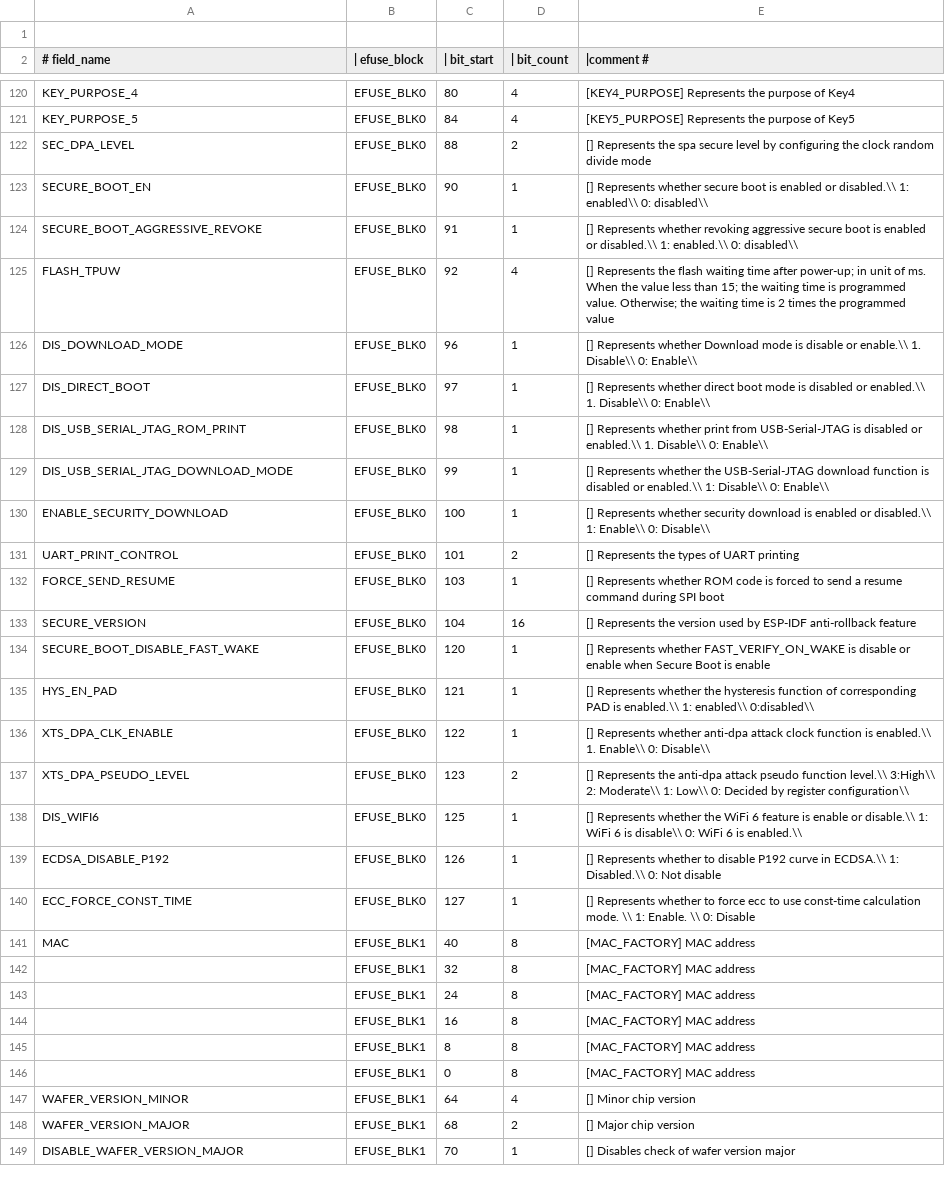
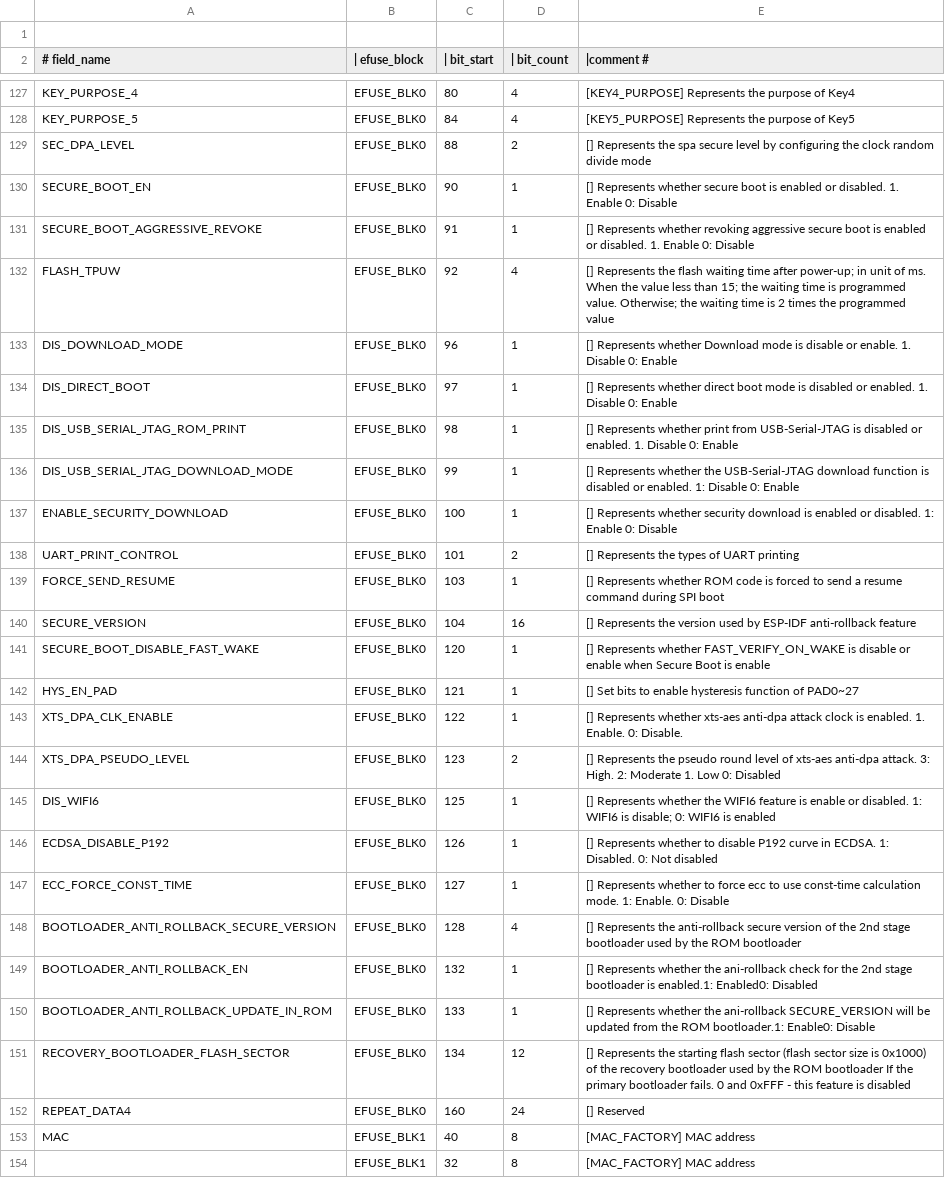
Before and after one commit to fdcavalcanti/esp-hal-3rdparty, a CSV file: components/efuse/esp32c61/esp_efuse_table.csv, drawn as a sheet; only a part is shown, gaps mark what is left out; the shorter side is filled out with more unchanged rows; addresses are those after the commit; the diff covers the shown part only; the diff names each change by its address in the sheet, - before the commit and + after, or states it on an @@ line.

Commit message:
feat(efuse): Adds efuses for ESP32-C61 ECO3

```diff
--- a/components/efuse/esp32c61/esp_efuse_table.csv
+++ b/components/efuse/esp32c61/esp_efuse_table.csv
-E130 (|comment #): …enabled or disabled.\\ 1: enabled\\ 0: disabled\\
+E130 (|comment #): …enabled or disabled. 1. Enable 0: Disable
-E131 (|comment #): …enabled or disabled.\\ 1: enabled.\\ 0: disabled\\
+E131 (|comment #): …enabled or disabled. 1. Enable 0: Disable
-E133 (|comment #): …disable or enable.\\ 1. Disable\\ 0: Enable\\
+E133 (|comment #): …disable or enable. 1. Disable 0: Enable
-E134 (|comment #): …disabled or enabled.\\ 1. Disable\\ 0: Enable\\
+E134 (|comment #): …disabled or enabled. 1. Disable 0: Enable
-E135 (|comment #): …disabled or enabled.\\ 1. Disable\\ 0: Enable\\
+E135 (|comment #): …disabled or enabled. 1. Disable 0: Enable
-E136 (|comment #): …disabled or enabled.\\ 1: Disable\\ 0: Enable\\
+E136 (|comment #): …disabled or enabled. 1: Disable 0: Enable
-E137 (|comment #): …enabled or disabled.\\ 1: Enable\\ 0: Disable\\
+E137 (|comment #): …enabled or disabled. 1: Enable 0: Disable
-E142 (|comment #): [] Represents whether the hysteresis function of corresponding PAD is enabled.\\ 1: enabled\\ 0:disabled\\
+E142 (|comment #): [] Set bits to enable hysteresis function of PAD0~27
-E143 (|comment #): …Represents whether anti-dpa attack clock function is enabled.\\ 1. Enable\\ 0: Disable\\
+E143 (|comment #): …Represents whether xts-aes anti-dpa attack clock is enabled. 1. Enable. 0: Disable.
-E144 (|comment #): …Represents the anti-dpa attack pseudo function level.\\ 3:High\\ 2: Moderate\\ 1: Low\\ 0: Decided by register configuration\\
+E144 (|comment #): …Represents the pseudo round level of xts-aes anti-dpa attack. 3: High. 2: Moderate 1. Low 0: Disabled
-E145 (|comment #): …whether the WiFi 6 feature is enable or disable.\\ 1: WiFi 6 is disable\\ 0: WiFi 6 is enabled.\\
+E145 (|comment #): …whether the WIFI6 feature is enable or disabled. 1: WIFI6 is disable; 0: WIFI6 is enabled
-E146 (|comment #): …curve in ECDSA.\\ 1: Disabled.\\ 0: Not disable
+E146 (|comment #): …curve in ECDSA. 1: Disabled. 0: Not disabled
-E147 (|comment #): …calculation mode. \\ 1: Enable. \\ 0: Disable
+E147 (|comment #): …calculation mode. 1: Enable. 0: Disable
+row 148: BOOTLOADER_ANTI_ROLLBACK_SECURE_VERSION | EFUSE_BLK0 | 128 | 4 | [] Represents the anti-rollback secure version of the 2nd stage bootloader used by the ROM bootloader
+row 149: BOOTLOADER_ANTI_ROLLBACK_EN | EFUSE_BLK0 | 132 | 1 | [] Represents whether the ani-rollback check for the 2nd stage bootloader is enabled.1: Enabled0: Disabled
+row 150: BOOTLOADER_ANTI_ROLLBACK_UPDATE_IN_ROM | EFUSE_BLK0 | 133 | 1 | [] Represents whether the ani-rollback SECURE_VERSION will be updated from the ROM bootloader.1: Enable0: Disable
+row 151: RECOVERY_BOOTLOADER_FLASH_SECTOR | EFUSE_BLK0 | 134 | 12 | [] Represents the starting flash sector (flash sector size is 0x1000) of the recovery bootloader used by the ROM bootloader If the primary bootloader fails. 0 and 0xFFF - this feature is disabled
+row 152: REPEAT_DATA4 | EFUSE_BLK0 | 160 | 24 | [] Reserved
```
Also changed, not shown: 14 added rows and 11 edited cells elsewhere in this file, 4 other files.
